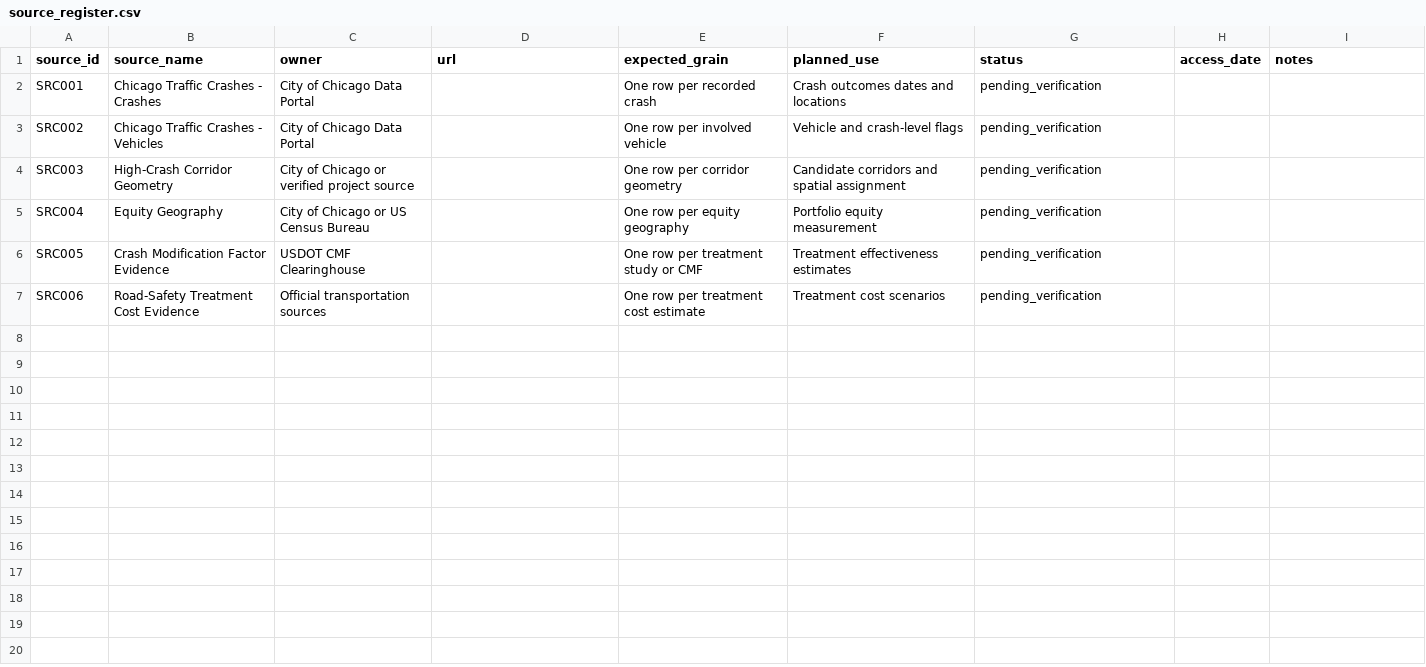
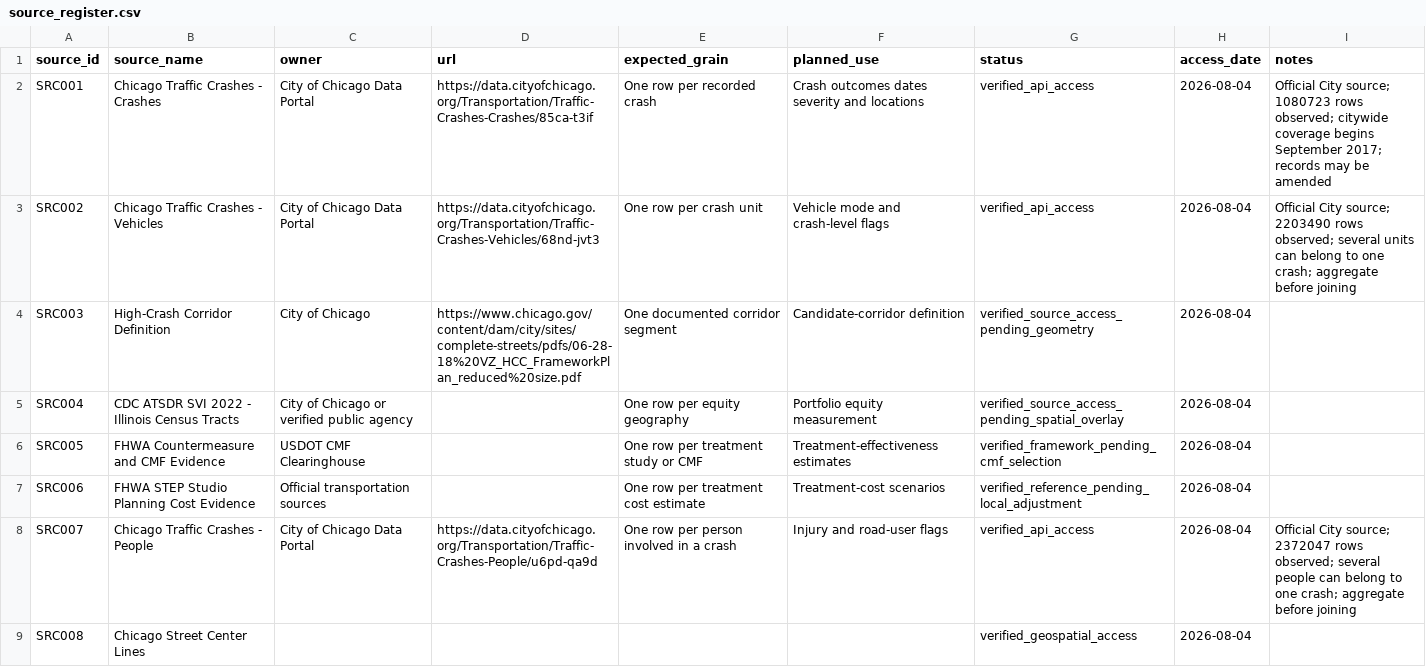
Before and after one commit to CharanKumar17-a/vision-zero-chicago, a CSV file: docs/source_register.csv, drawn as a sheet; the diff names each change by its address in the sheet, - before the commit and + after, or states it on an @@ line.

Commit message:
Verify project data and evidence sources

```diff
--- a/docs/source_register.csv
+++ b/docs/source_register.csv
-D2 (url): (empty)
+D2 (url): https://data.cityofchicago.org/Transportation/Traffic-Crashes-Crashes/85ca-t3if
-F2 (planned_use): Crash outcomes dates and locations
+F2 (planned_use): Crash outcomes dates severity and locations
-G2:G3 (status): pending_verification
+G2:G3 (status): verified_api_access
-H2:H7 (access_date): (empty)
+H2:H7 (access_date): 2026-08-04
-I2 (notes): (empty)
+I2 (notes): Official City source; 1080723 rows observed; citywide coverage begins September 2017; records may be amended
-D3 (url): (empty)
+D3 (url): https://data.cityofchicago.org/Transportation/Traffic-Crashes-Vehicles/68nd-jvt3
-E3 (expected_grain): One row per involved vehicle
+E3 (expected_grain): One row per crash unit
-F3 (planned_use): Vehicle and crash-level flags
+F3 (planned_use): Vehicle mode and crash-level flags
-I3 (notes): (empty)
+I3 (notes): Official City source; 2203490 rows observed; several units can belong to one crash; aggregate before joining
-B4 (source_name): High-Crash Corridor Geometry
+B4 (source_name): High-Crash Corridor Definition
-C4 (owner): City of Chicago or verified project source
+C4 (owner): City of Chicago
-D4 (url): (empty)
+D4 (url): https://www.chicago.gov/content/dam/city/sites/complete-streets/pdfs/06-28-18%20VZ_HCC_FrameworkPlan_reduced%20size.pdf
-E4 (expected_grain): One row per corridor geometry
+E4 (expected_grain): One documented corridor segment
-F4 (planned_use): Candidate corridors and spatial assignment
+F4 (planned_use): Candidate-corridor definition
-G4 (status): pending_verification
+G4 (status): verified_source_access_pending_geometry
-B5 (source_name): Equity Geography
+B5 (source_name): CDC ATSDR SVI 2022 - Illinois Census Tracts
-C5 (owner): City of Chicago or US Census Bureau
+C5 (owner): City of Chicago or verified public agency
-G5 (status): pending_verification
+G5 (status): verified_source_access_pending_spatial_overlay
-B6 (source_name): Crash Modification Factor Evidence
+B6 (source_name): FHWA Countermeasure and CMF Evidence
-F6 (planned_use): Treatment effectiveness estimates
+F6 (planned_use): Treatment-effectiveness estimates
-G6 (status): pending_verification
+G6 (status): verified_framework_pending_cmf_selection
-B7 (source_name): Road-Safety Treatment Cost Evidence
+B7 (source_name): FHWA STEP Studio Planning Cost Evidence
-F7 (planned_use): Treatment cost scenarios
+F7 (planned_use): Treatment-cost scenarios
-G7 (status): pending_verification
+G7 (status): verified_reference_pending_local_adjustment
+row 8: SRC007 | Chicago Traffic Crashes - People | City of Chicago Data Portal | https://data.cityofchicago.org/Transportation/Traffic-Crashes-People/u6pd-qa9d | One row per person involved in a crash | Injury and road-user flags | verified_api_access | 2026-08-04 | Official City source; 2372047 rows observed; several people can belong to one crash; aggregate before joining
+row 9: SRC008 | Chicago Street Center Lines |  |  |  |  | verified_geospatial_access | 2026-08-04
```
Also changed, not shown: docs/assumption_register.csv, docs/decision_log.csv, 13 other files.
